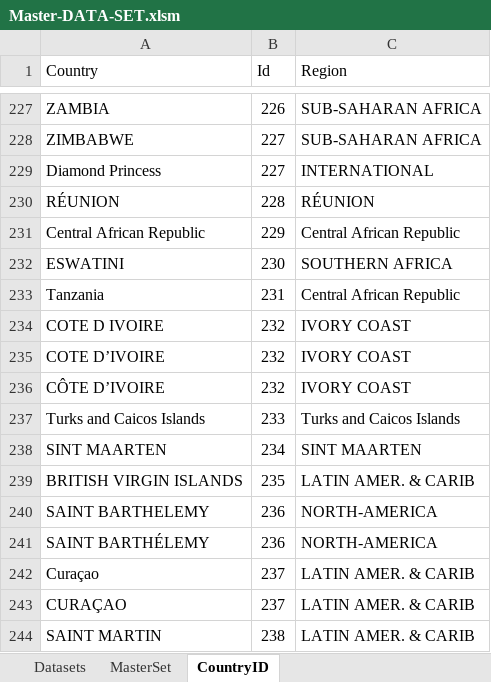
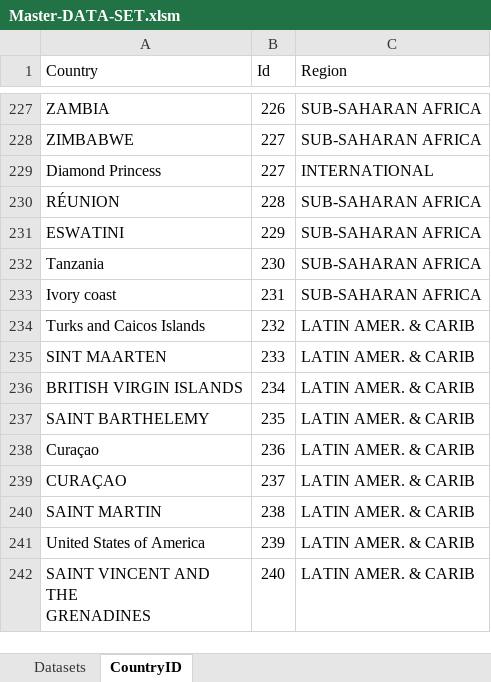
Before and after one commit to OQ2000/COVID-19-By-Country, an Excel workbook: Datasets/Master-DATA-SET.xlsm, sheet CountryID, drawn as a sheet; only a part is shown, gaps mark what is left out; the shorter side is filled out with more unchanged rows; values as stored, in another font and other column widths than the file's, no borders; removed rows and columns are numbered as before the commit, all else as after; the diff covers the shown part only; the diff names each change by its address in the sheet, - before the commit and + after, or states it on an @@ line.

Commit message:
Fixed some reagions and country duplication

```diff
--- a/Datasets/Master-DATA-SET.xlsm (sheet CountryID)
+++ b/Datasets/Master-DATA-SET.xlsm (sheet CountryID)
-sheet tab: MasterSet
-C230 (Region): RÉUNION
+C230 (Region): SUB-SAHARAN AFRICA
-row 231: Central African Republic | 229 | Central African Republic
-B231 (Id): 230
+B231 (Id): 229
-C231 (Region): SOUTHERN AFRICA
+C231 (Region): SUB-SAHARAN AFRICA
-B232 (Id): 231
+B232 (Id): 230
-C232 (Region): Central African Republic
+C232 (Region): SUB-SAHARAN AFRICA
-row 234: COTE D IVOIRE | 232 | IVORY COAST
-row 235: COTE D’IVOIRE | 232 | IVORY COAST
-row 236: CÔTE D’IVOIRE | 232 | IVORY COAST
+row 233: Ivory coast | 231 | SUB-SAHARAN AFRICA
-B234 (Id): 233
+B234 (Id): 232
-C234 (Region): Turks and Caicos Islands
+C234 (Region): LATIN AMER. & CARIB
-B235 (Id): 234
+B235 (Id): 233
-C235 (Region): SINT MAARTEN
+C235 (Region): LATIN AMER. & CARIB
-B236 (Id): 235
+B236 (Id): 234
-B237 (Id): 236
+B237 (Id): 235
-C237 (Region): NORTH-AMERICA
+C237 (Region): LATIN AMER. & CARIB
-row 241: SAINT BARTHÉLEMY | 236 | NORTH-AMERICA
-B238 (Id): 237
+B238 (Id): 236
```
Also changed, not shown: 3 added rows, 43 removed rows and 17 edited cells elsewhere in this sheet, sheet Datasets, formulas that keep their value.
